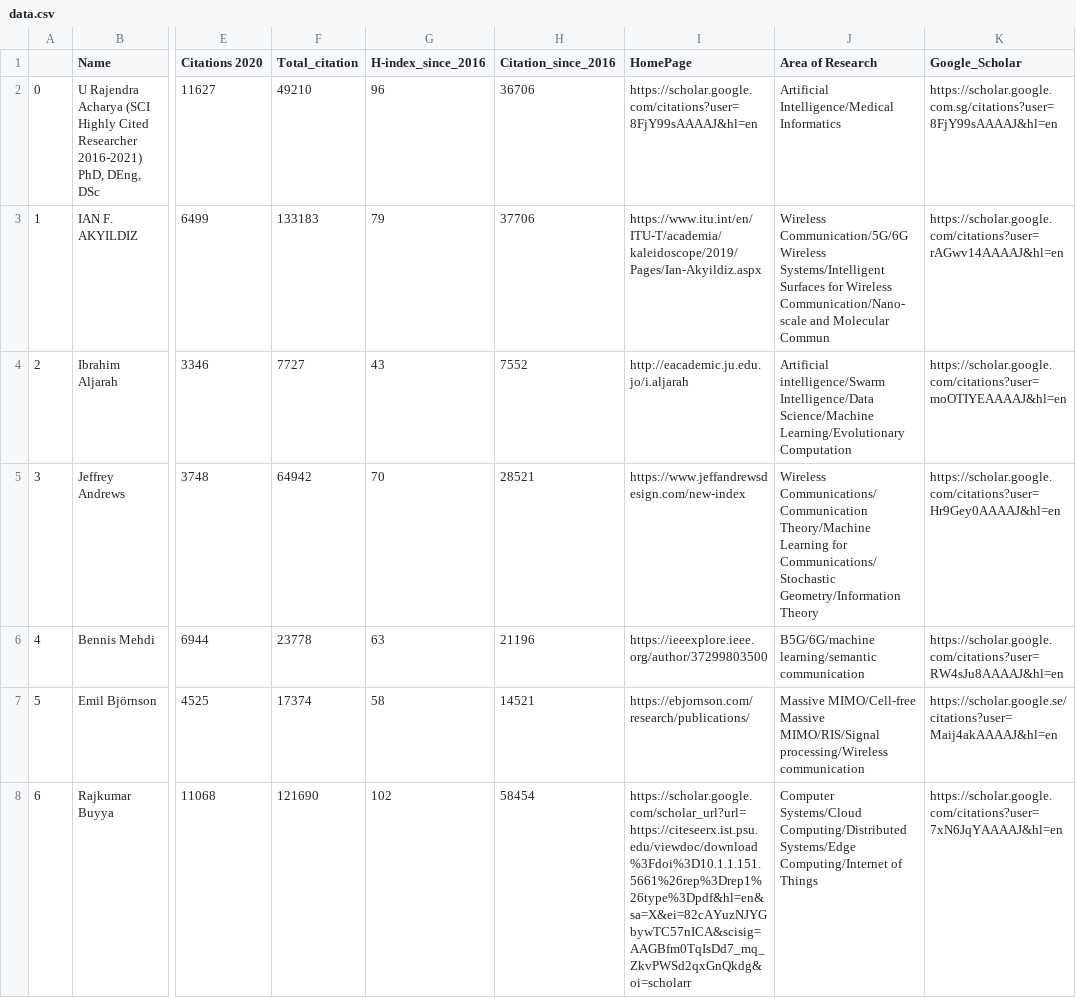
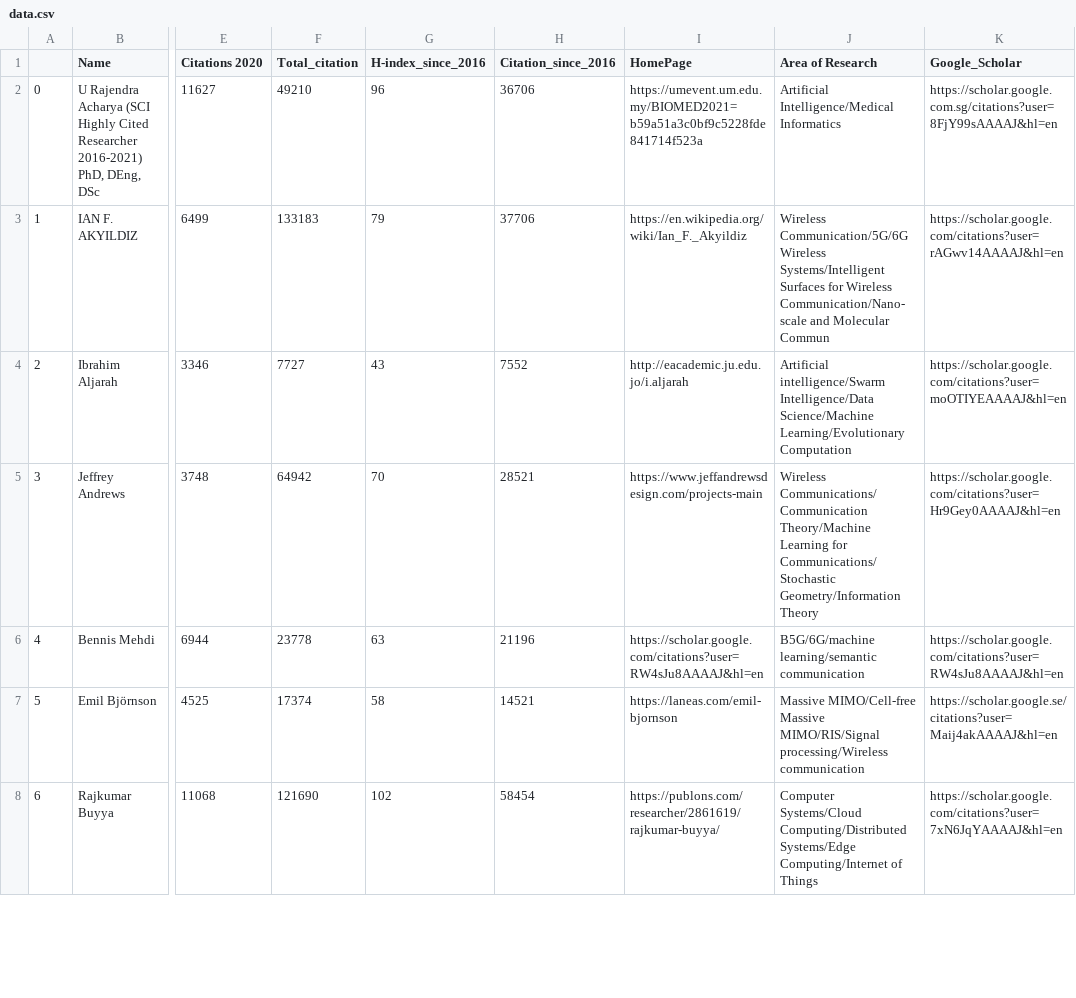
Before and after one commit to cryptogeekk/insights2techinfo, a CSV file: data.csv, drawn as a sheet; only a part is shown, gaps mark what is left out; the diff covers the shown part only; the diff names each change by its address in the sheet, - before the commit and + after, or states it on an @@ line.

Commit message:
Commiting data

```diff
--- a/data.csv
+++ b/data.csv
-I2 (HomePage): https://scholar.google.com/citations?user=8FjY99sAAAAJ&hl=en
+I2 (HomePage): https://umevent.um.edu.my/BIOMED2021=b59a51a3c0bf9c5228fde841714f523a
-I3 (HomePage): https://www.itu.int/en/ITU-T/academia/kaleidoscope/2019/Pages/Ian-Akyildiz.aspx
+I3 (HomePage): https://en.wikipedia.org/wiki/Ian_F._Akyildiz
-I5 (HomePage): https://www.jeffandrewsdesign.com/new-index
+I5 (HomePage): https://www.jeffandrewsdesign.com/projects-main
-I6 (HomePage): https://ieeexplore.ieee.org/author/37299803500
+I6 (HomePage): https://scholar.google.com/citations?user=RW4sJu8AAAAJ&hl=en
-I7 (HomePage): https://ebjornson.com/research/publications/
+I7 (HomePage): https://laneas.com/emil-bjornson
-I8 (HomePage): https://scholar.google.com/scholar_url?url=https://citeseerx.ist.psu.edu/viewdoc/download%3Fdoi%3D10.1.1.151.5661%26rep%3Drep1%26type%3Dpdf&hl=en&sa=X&ei=82cAYuzNJYGbywTC57nICA&scisig=AAGBfm0TqIsDd7_mq_ZkvPWSd2qxGnQkdg&oi=scholarr
+I8 (HomePage): https://publons.com/researcher/2861619/rajkumar-buyya/
```
Also changed, not shown: 118 edited cells elsewhere in this file, 1 other file.
